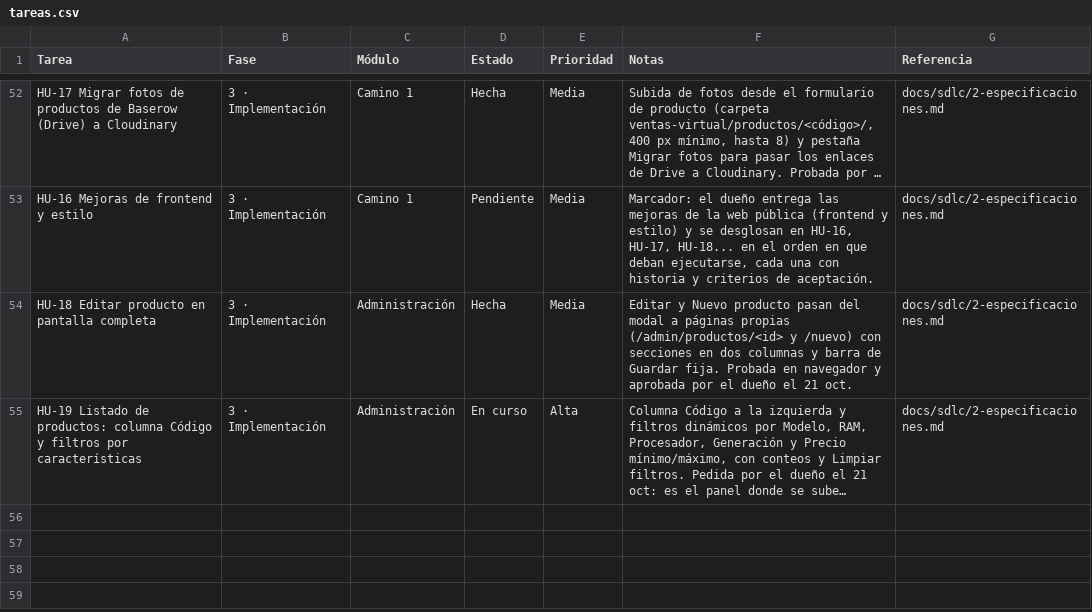
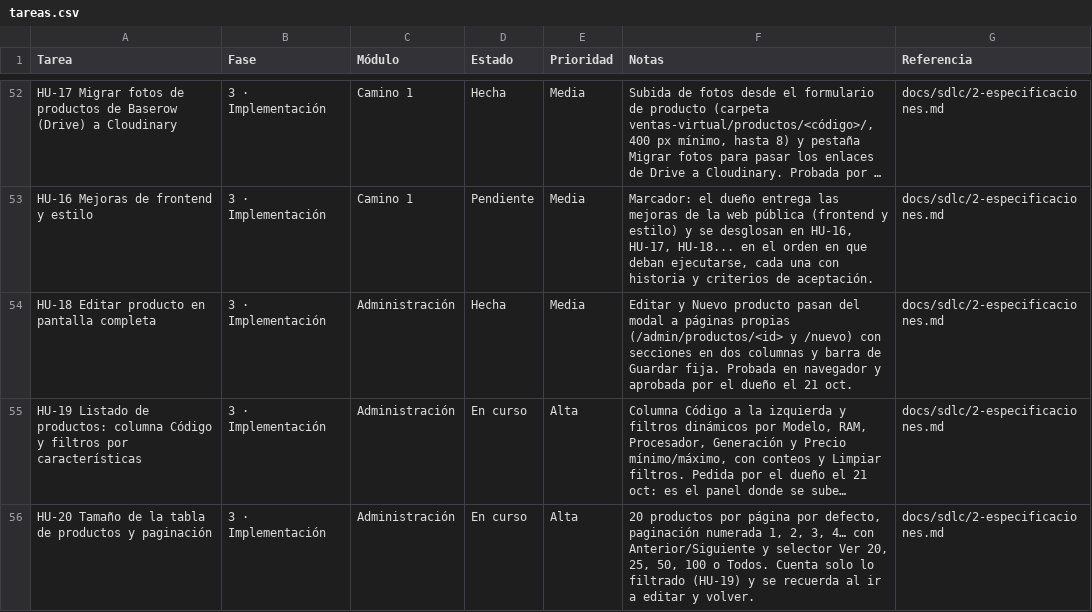
Before and after one commit to Appsheet-jm456/ventas-virtuales-web, a CSV file: docs/notion/tareas.csv, drawn as a sheet; only a part is shown, gaps mark what is left out; long unchanged cells end in …; the diff names each change by its address in the sheet, - before the commit and + after, or states it on an @@ line.

```diff
--- a/docs/notion/tareas.csv
+++ b/docs/notion/tareas.csv
+row 56: HU-20 Tamaño de la tabla de productos y paginación | 3 · Implementación | Administración | En curso | Alta | 20 productos por página por defecto, paginación numerada 1, 2, 3, 4… con Anterior/Siguiente y selector Ver 20, 25, 50, 100 o Todos. Cuenta solo lo filtrado (HU-19) y se recuerda al ir a editar y volver. | docs/sdlc/2-especificaciones.md
```
Also changed, not shown: 6 other files.
